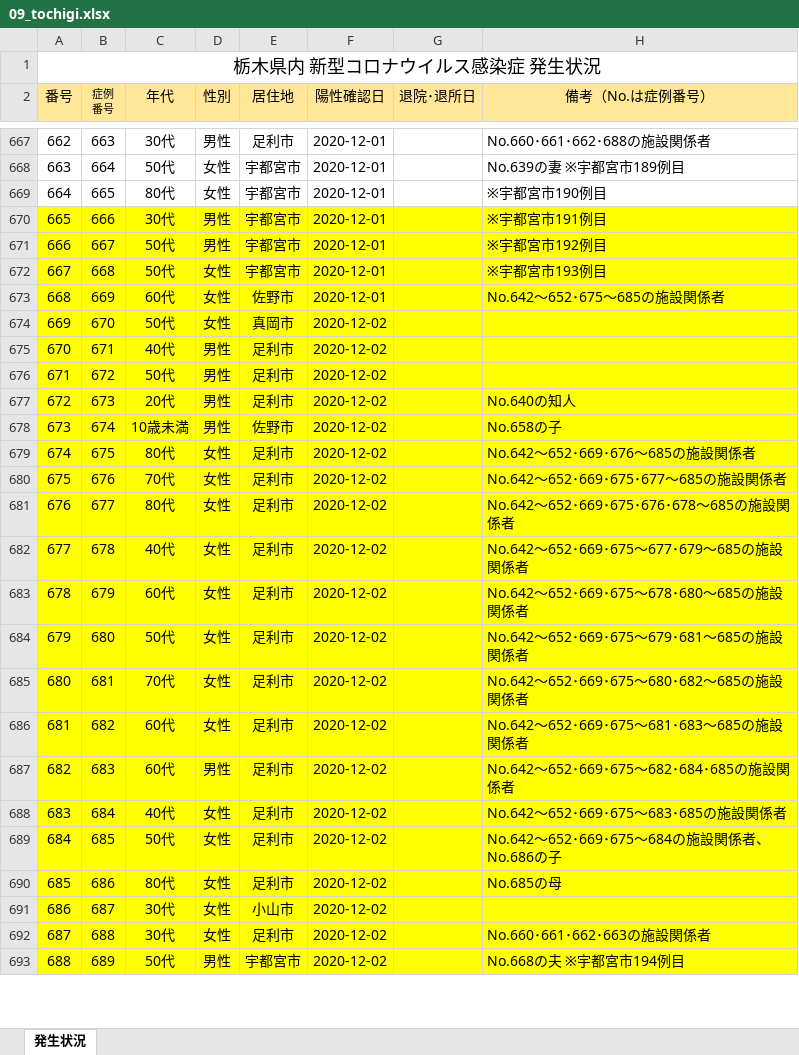
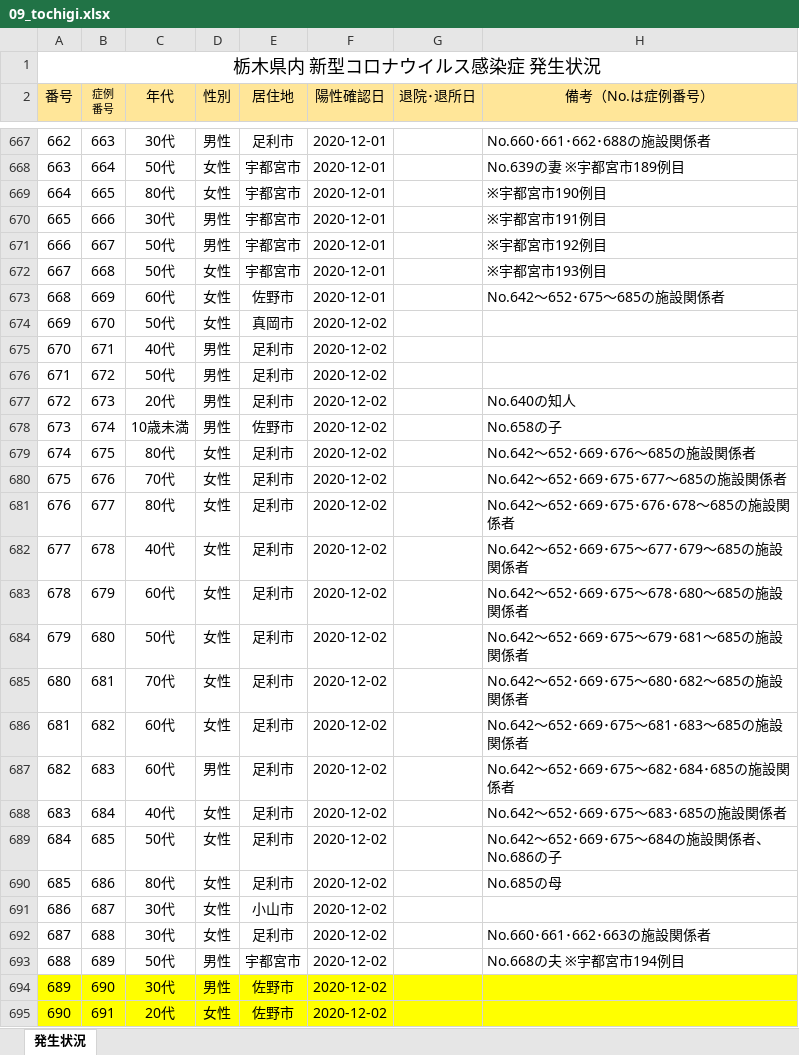
Before and after one commit to CalicoKater/covid-19, an Excel workbook: work/09_tochigi.xlsx, sheet 発生状況, drawn as a sheet; only a part is shown, gaps mark what is left out; values as stored, in another font and other column widths than the file's, no borders; charts and pictures not drawn; the diff covers the shown part only; the diff names each change by its address in the sheet, - before the commit and + after, or states it on an @@ line.

```diff
--- a/work/09_tochigi.xlsx (sheet 発生状況)
+++ b/work/09_tochigi.xlsx (sheet 発生状況)
-A670:H693 fill: #FFFF00
+A670:H693 fill: none
+row 694: 689 | 690 | 30代 | 男性 | 佐野市 | 2020-12-02
+row 695: 690 | 691 | 20代 | 女性 | 佐野市 | 2020-12-02
```
Also changed, not shown: 12 added rows and 18 edited cells elsewhere in this sheet, work/09_utsunomiya_city.xlsx, work/12_chiba2.xlsx, 42 other files.
